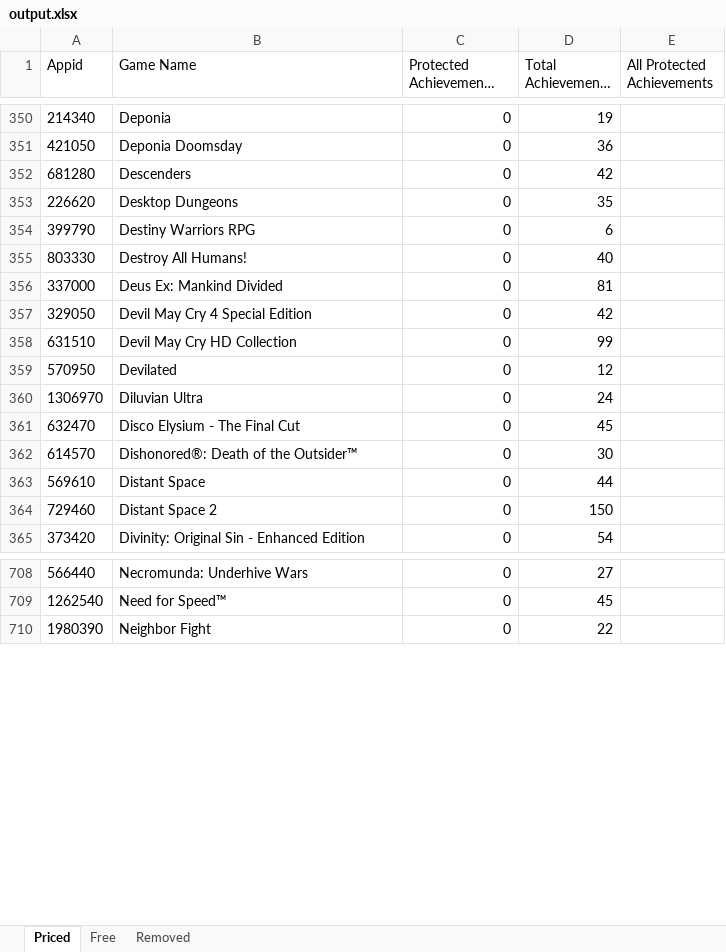
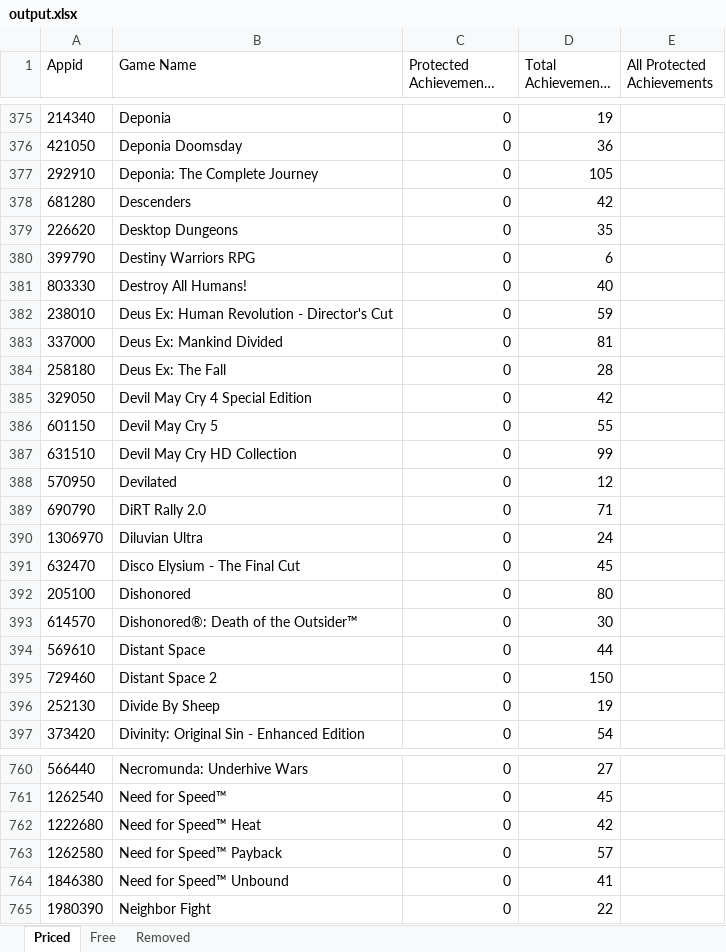
Before and after one commit to rejedai/protected_steam_achievements_info, an Excel workbook: output.xlsx, sheet Priced, drawn as a sheet; only a part is shown, gaps mark what is left out; long unchanged cells end in …; values as stored, in another font and other column widths than the file's, no borders; the diff covers the shown part only; the diff names each change by its address in the sheet, - before the commit and + after, or states it on an @@ line.

Commit message:
Update

```diff
--- a/output.xlsx (sheet Priced)
+++ b/output.xlsx (sheet Priced)
+row 377: 292910 | Deponia: The Complete Journey | 0 | 105
+row 382: 238010 | Deus Ex: Human Revolution - Director's Cut | 0 | 59
+row 384: 258180 | Deus Ex: The Fall | 0 | 28
+row 386: 601150 | Devil May Cry 5 | 0 | 55
+row 389: 690790 | DiRT Rally 2.0 | 0 | 71
+row 392: 205100 | Dishonored | 0 | 80
+row 396: 252130 | Divide By Sheep | 0 | 19
+row 762: 1222680 | Need for Speed™ Heat | 0 | 42
+row 763: 1262580 | Need for Speed™ Payback | 0 | 57
+row 764: 1846380 | Need for Speed™ Unbound | 0 | 41
```
Also changed, not shown: 74 added rows elsewhere in this sheet, sheet Removed, sheet Free.
